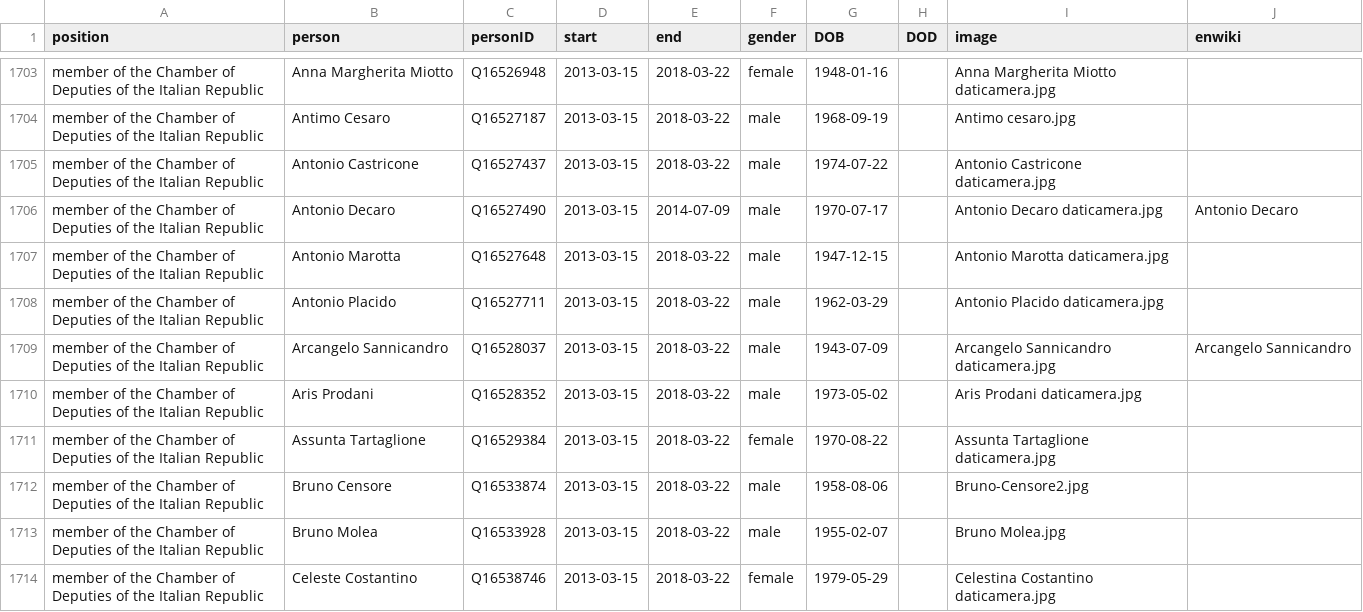
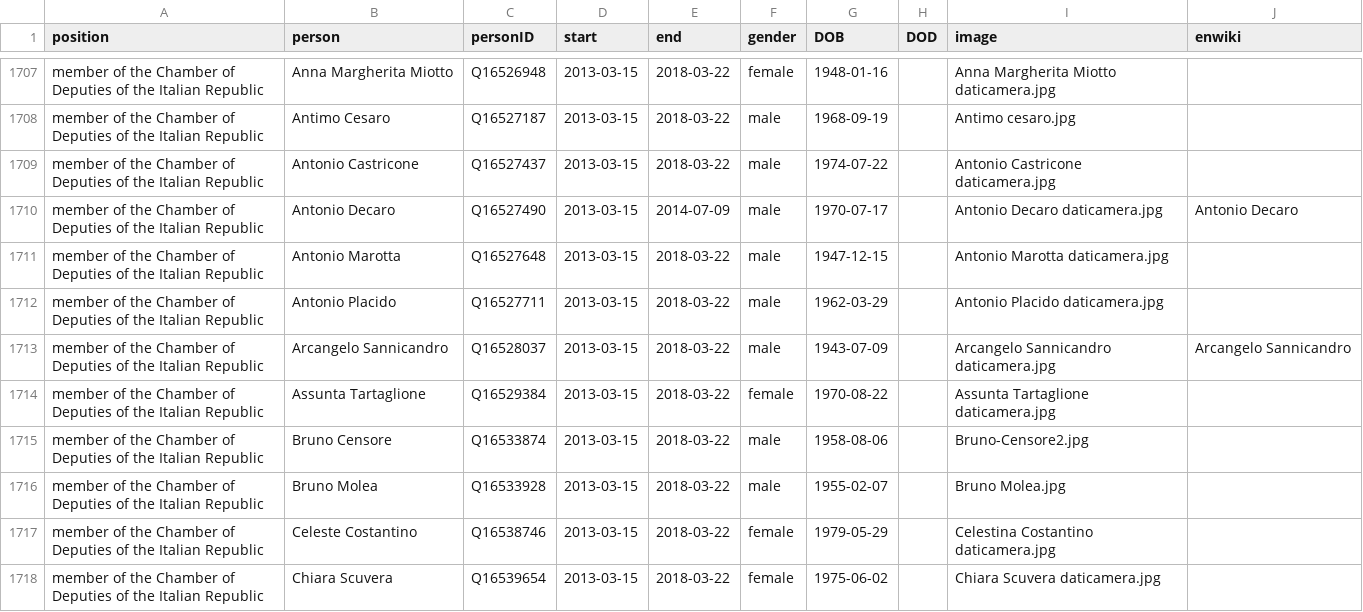
Before and after one commit to every-politician-scrapers/italy-ministers, a CSV file: html/legislators.csv, drawn as a sheet; only a part is shown, gaps mark what is left out; the shorter side is filled out with more unchanged rows; the diff covers the shown part only.

Commit message:
PCB update

```diff
--- a/html/legislators.csv
+++ b/html/legislators.csv
@@ -1709,3 +1713,2 @@ member of the Chamber of Deputies of the Italian Republic,Antonio Placido,Q16527
 member of the Chamber of Deputies of the Italian Republic,Arcangelo Sannicandro,Q16528037,2013-03-15,2018-03-22,male,1943-07-09,,Arcangelo Sannicandro daticamera.jpg,Arcangelo Sannicandro
-member of the Chamber of Deputies of the Italian Republic,Aris Prodani,Q16528352,2013-03-15,2018-03-22,male,1973-05-02,,Aris Prodani daticamera.jpg,
 member of the Chamber of Deputies of the Italian Republic,Assunta Tartaglione,Q16529384,2013-03-15,2018-03-22,female,1970-08-22,,Assunta Tartaglione daticamera.jpg,
```
Also changed, not shown: 6 added rows and 4 removed rows elsewhere in this file.
